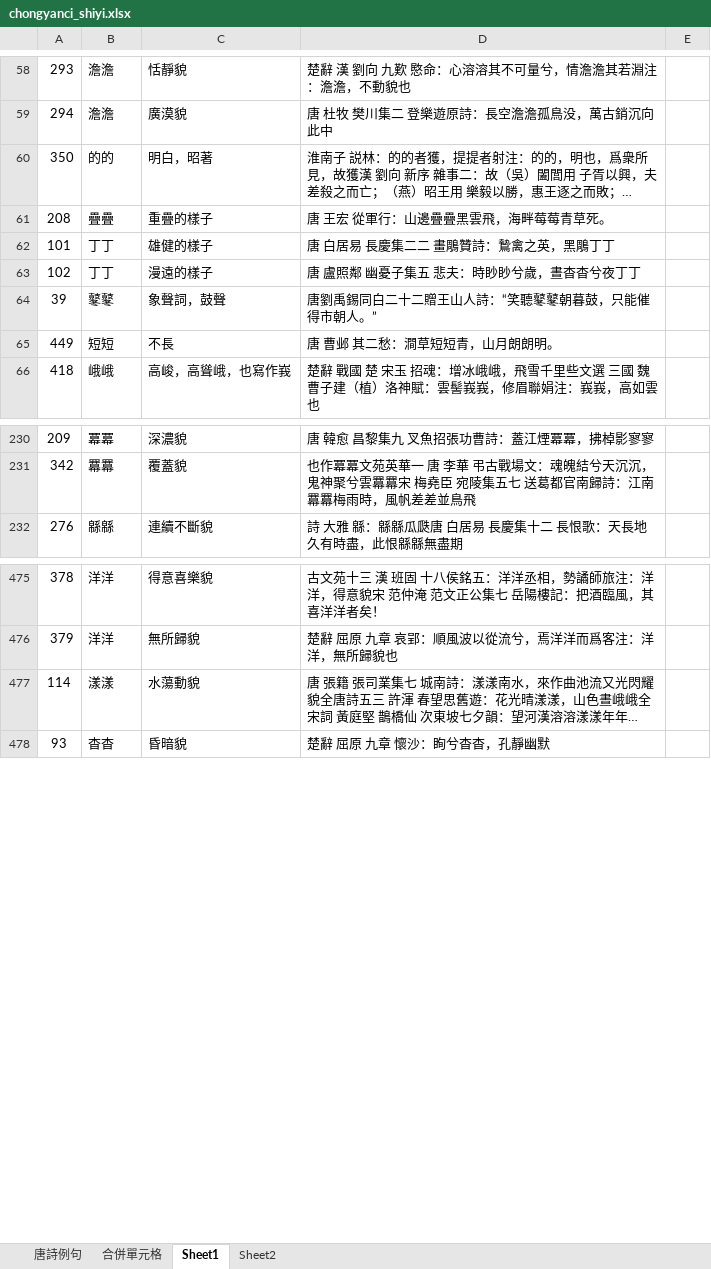
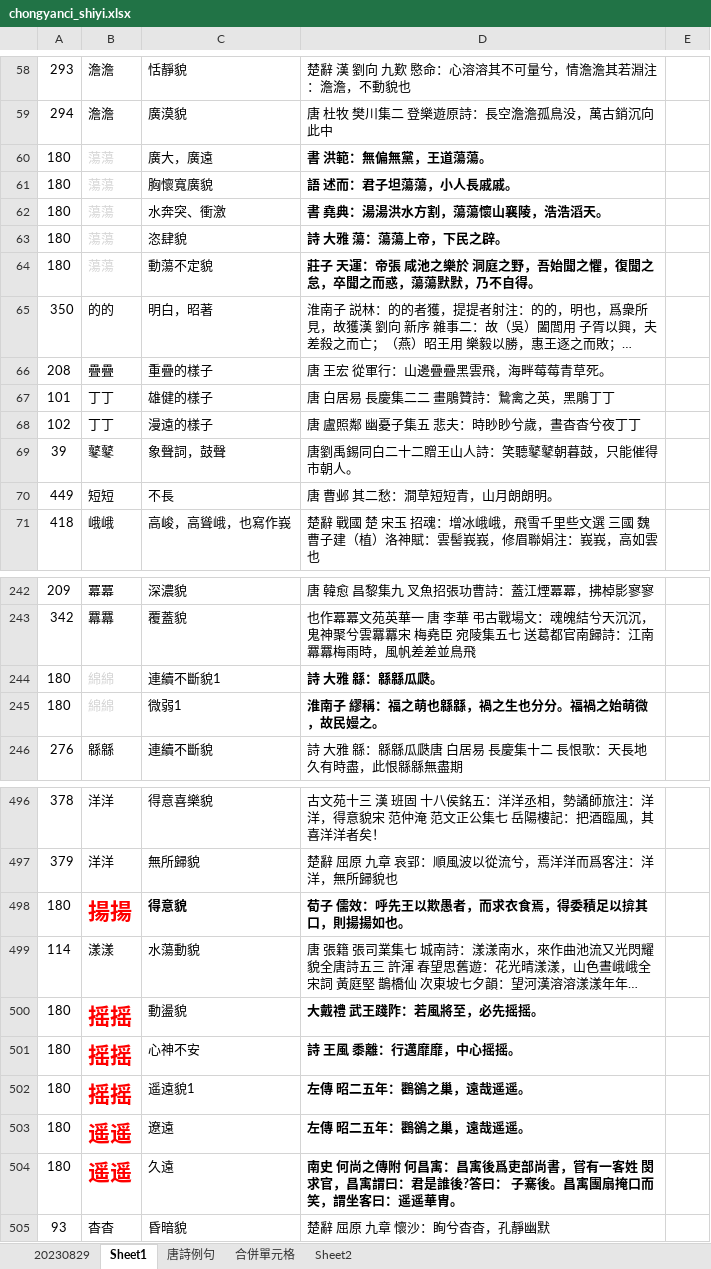
Before and after one commit to mistycrown/quan_tang_shi_analysis2, an Excel workbook: filtered/chongyanci_shiyi.xlsx, sheet Sheet1, drawn as a sheet; only a part is shown, gaps mark what is left out; long unchanged cells end in …; values as stored, in another font and other column widths than the file's, no borders; conditional formats not drawn; addresses are those after the commit; the diff covers the shown part only; the diff names each change by its address in the sheet, - before the commit and + after, or states it on an @@ line.

```diff
--- a/filtered/chongyanci_shiyi.xlsx (sheet Sheet1)
+++ b/filtered/chongyanci_shiyi.xlsx (sheet Sheet1)
+sheet tab: 20230829
@@ sheet tab order changed: 20230829 | Sheet1 | 唐詩例句 | 合併單元格 | Sheet2 @@
+row 60: 180 | 蕩蕩 | 廣大，廣遠 | 書 洪範：無偏無黨，王道蕩蕩。
+row 61: 180 | 蕩蕩 | 胸懷寬廣貌 | 語 述而：君子坦蕩蕩，小人長戚戚。
+row 62: 180 | 蕩蕩 | 水奔突、衝激 | 書 堯典：湯湯洪水方割，蕩蕩懷山襄陵，浩浩滔天。
+row 63: 180 | 蕩蕩 | 恣肆貌 | 詩 大雅 蕩：蕩蕩上帝，下民之辟。
+row 64: 180 | 蕩蕩 | 動蕩不定貌 | 莊子 天運：帝張 咸池之樂於 洞庭之野，吾始聞之懼，復聞之怠，卒聞之而惑，蕩蕩默默，乃不自得。
-D69: 唐劉禹錫同白二十二贈王山人詩：“笑聽鼕鼕朝暮鼓，只能催得市朝人。”
+D69: 唐劉禹錫同白二十二贈王山人詩：笑聽鼕鼕朝暮鼓，只能催得市朝人。
+row 244: 180 | 綿綿 | 連續不斷貌1 | 詩 大雅 緜：緜緜瓜瓞。
+row 245: 180 | 綿綿 | 微弱1 | 淮南子 繆稱：福之萌也緜緜，禍之生也分分。福禍之始萌微，故民嫚之。
+row 498: 180 | 揚揚 | 得意貌 | 荀子 儒效：呼先王以欺愚者，而求衣食焉，得委積足以揜其口，則揚揚如也。
+row 500: 180 | 摇摇 | 動盪貌 | 大戴禮 武王踐阼：若風將至，必先摇摇。
+row 501: 180 | 摇摇 | 心神不安 | 詩 王風 黍離：行邁靡靡，中心摇摇。
+row 502: 180 | 摇摇 | 遥遠貌1 | 左傳 昭二五年：鸜鵒之巢，遠哉遥遥。
+row 503: 180 | 遥遥 | 遼遠 | 左傳 昭二五年：鸜鵒之巢，遠哉遥遥。
+row 504: 180 | 遥遥 | 久遠 | 南史 何尚之傳附 何昌㝢：昌㝢後爲吏部尚書，嘗有一客姓 閔求官，昌㝢謂曰：君是誰後?答曰： 子騫後。昌㝢團扇掩口而笑，謂坐客曰：遥遥華胄。
```
Also changed, not shown: 15 added rows and 81 edited cells elsewhere in this sheet, sheet 唐詩例句, 4 other files.
